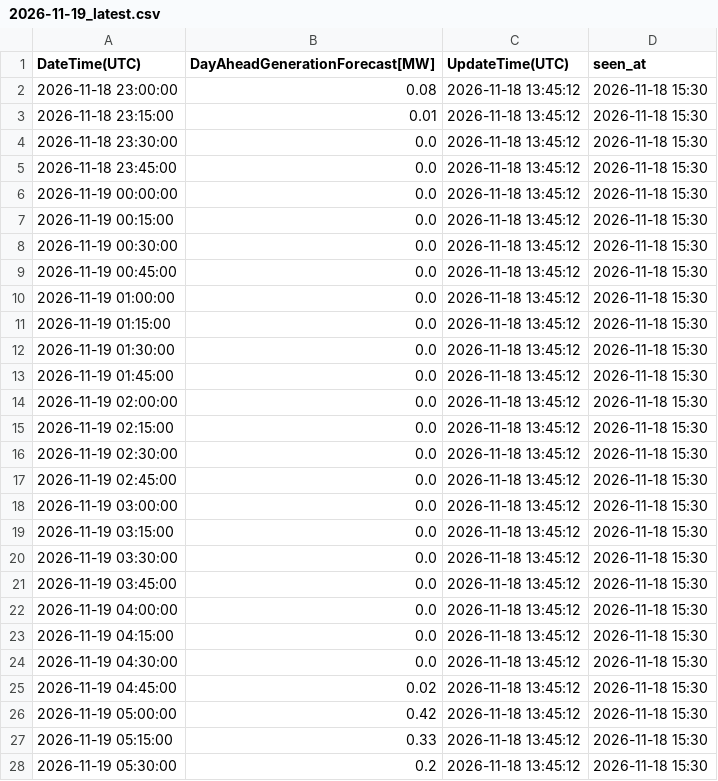
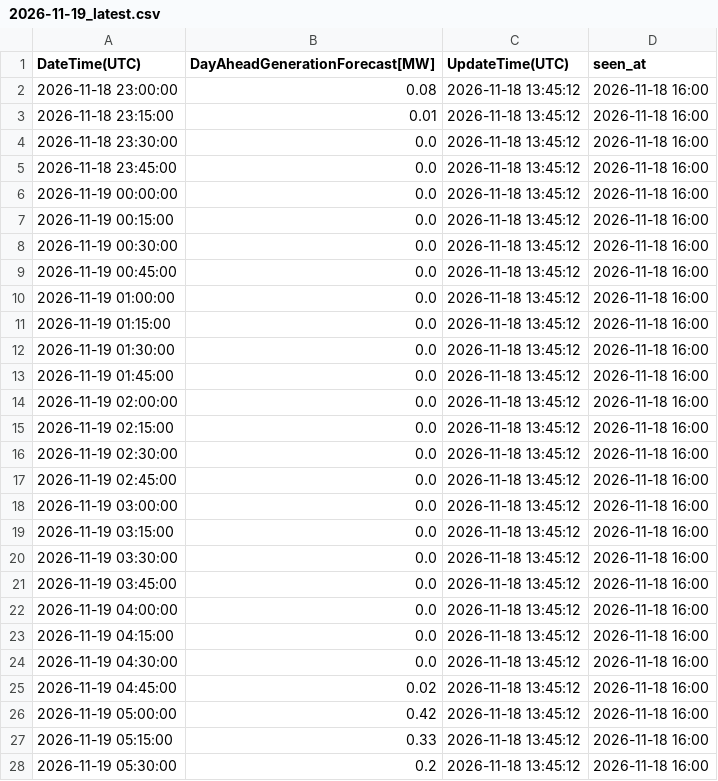
Before and after one commit to zlatkosmole-coder/hrsolar-watch, a CSV file: logs/hops_solar_values/2026-11-19_latest.csv, drawn as a sheet; only a part is shown; the diff covers the shown part only.

```diff
--- a/logs/hops_solar_values/2026-11-19_latest.csv
+++ b/logs/hops_solar_values/2026-11-19_latest.csv
@@ -1,28 +1,28 @@
 DateTime(UTC),DayAheadGenerationForecast[MW],UpdateTime(UTC),seen_at
-2026-11-18 23:00:00,0.08,2026-11-18 13:45:12,2026-11-18 15:30
-2026-11-18 23:15:00,0.01,2026-11-18 13:45:12,2026-11-18 15:30
-2026-11-18 23:30:00,0.0,2026-11-18 13:45:12,2026-11-18 15:30
-2026-11-18 23:45:00,0.0,2026-11-18 13:45:12,2026-11-18 15:30
-2026-11-19 00:00:00,0.0,2026-11-18 13:45:12,2026-11-18 15:30
-2026-11-19 00:15:00,0.0,2026-11-18 13:45:12,2026-11-18 15:30
-2026-11-19 00:30:00,0.0,2026-11-18 13:45:12,2026-11-18 15:30
-2026-11-19 00:45:00,0.0,2026-11-18 13:45:12,2026-11-18 15:30
-2026-11-19 01:00:00,0.0,2026-11-18 13:45:12,2026-11-18 15:30
-2026-11-19 01:15:00,0.0,2026-11-18 13:45:12,2026-11-18 15:30
-2026-11-19 01:30:00,0.0,2026-11-18 13:45:12,2026-11-18 15:30
-2026-11-19 01:45:00,0.0,2026-11-18 13:45:12,2026-11-18 15:30
-2026-11-19 02:00:00,0.0,2026-11-18 13:45:12,2026-11-18 15:30
-2026-11-19 02:15:00,0.0,2026-11-18 13:45:12,2026-11-18 15:30
-2026-11-19 02:30:00,0.0,2026-11-18 13:45:12,2026-11-18 15:30
-2026-11-19 02:45:00,0.0,2026-11-18 13:45:12,2026-11-18 15:30
-2026-11-19 03:00:00,0.0,2026-11-18 13:45:12,2026-11-18 15:30
-2026-11-19 03:15:00,0.0,2026-11-18 13:45:12,2026-11-18 15:30
-2026-11-19 03:30:00,0.0,2026-11-18 13:45:12,2026-11-18 15:30
-2026-11-19 03:45:00,0.0,2026-11-18 13:45:12,2026-11-18 15:30
-2026-11-19 04:00:00,0.0,2026-11-18 13:45:12,2026-11-18 15:30
-2026-11-19 04:15:00,0.0,2026-11-18 13:45:12,2026-11-18 15:30
-2026-11-19 04:30:00,0.0,2026-11-18 13:45:12,2026-11-18 15:30
-2026-11-19 04:45:00,0.02,2026-11-18 13:45:12,2026-11-18 15:30
-2026-11-19 05:00:00,0.42,2026-11-18 13:45:12,2026-11-18 15:30
-2026-11-19 05:15:00,0.33,2026-11-18 13:45:12,2026-11-18 15:30
-2026-11-19 05:30:00,0.2,2026-11-18 13:45:12,2026-11-18 15:30
+2026-11-18 23:00:00,0.08,2026-11-18 13:45:12,2026-11-18 16:00
+2026-11-18 23:15:00,0.01,2026-11-18 13:45:12,2026-11-18 16:00
+2026-11-18 23:30:00,0.0,2026-11-18 13:45:12,2026-11-18 16:00
+2026-11-18 23:45:00,0.0,2026-11-18 13:45:12,2026-11-18 16:00
+2026-11-19 00:00:00,0.0,2026-11-18 13:45:12,2026-11-18 16:00
+2026-11-19 00:15:00,0.0,2026-11-18 13:45:12,2026-11-18 16:00
+2026-11-19 00:30:00,0.0,2026-11-18 13:45:12,2026-11-18 16:00
+2026-11-19 00:45:00,0.0,2026-11-18 13:45:12,2026-11-18 16:00
+2026-11-19 01:00:00,0.0,2026-11-18 13:45:12,2026-11-18 16:00
+2026-11-19 01:15:00,0.0,2026-11-18 13:45:12,2026-11-18 16:00
+2026-11-19 01:30:00,0.0,2026-11-18 13:45:12,2026-11-18 16:00
+2026-11-19 01:45:00,0.0,2026-11-18 13:45:12,2026-11-18 16:00
+2026-11-19 02:00:00,0.0,2026-11-18 13:45:12,2026-11-18 16:00
+2026-11-19 02:15:00,0.0,2026-11-18 13:45:12,2026-11-18 16:00
+2026-11-19 02:30:00,0.0,2026-11-18 13:45:12,2026-11-18 16:00
+2026-11-19 02:45:00,0.0,2026-11-18 13:45:12,2026-11-18 16:00
+2026-11-19 03:00:00,0.0,2026-11-18 13:45:12,2026-11-18 16:00
+2026-11-19 03:15:00,0.0,2026-11-18 13:45:12,2026-11-18 16:00
+2026-11-19 03:30:00,0.0,2026-11-18 13:45:12,2026-11-18 16:00
+2026-11-19 03:45:00,0.0,2026-11-18 13:45:12,2026-11-18 16:00
+2026-11-19 04:00:00,0.0,2026-11-18 13:45:12,2026-11-18 16:00
+2026-11-19 04:15:00,0.0,2026-11-18 13:45:12,2026-11-18 16:00
+2026-11-19 04:30:00,0.0,2026-11-18 13:45:12,2026-11-18 16:00
+2026-11-19 04:45:00,0.02,2026-11-18 13:45:12,2026-11-18 16:00
+2026-11-19 05:00:00,0.42,2026-11-18 13:45:12,2026-11-18 16:00
+2026-11-19 05:15:00,0.33,2026-11-18 13:45:12,2026-11-18 16:00
+2026-11-19 05:30:00,0.2,2026-11-18 13:45:12,2026-11-18 16:00
```
Also changed, not shown: 69 edited cells elsewhere in this file, 2 other files.
